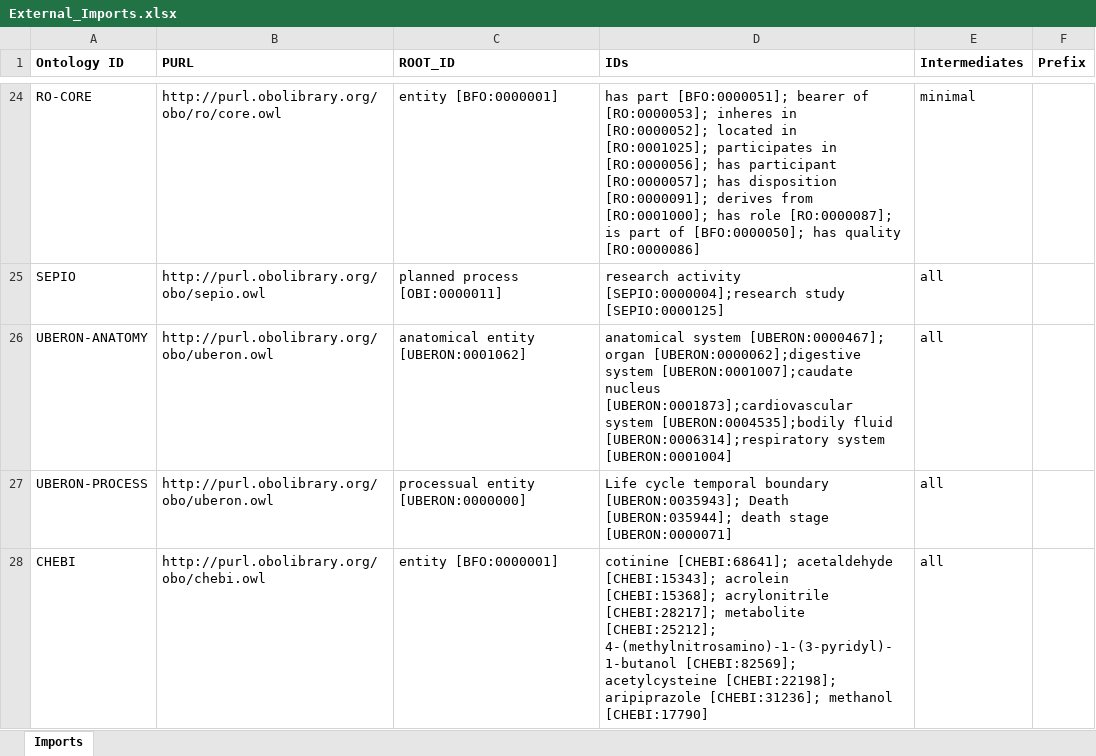
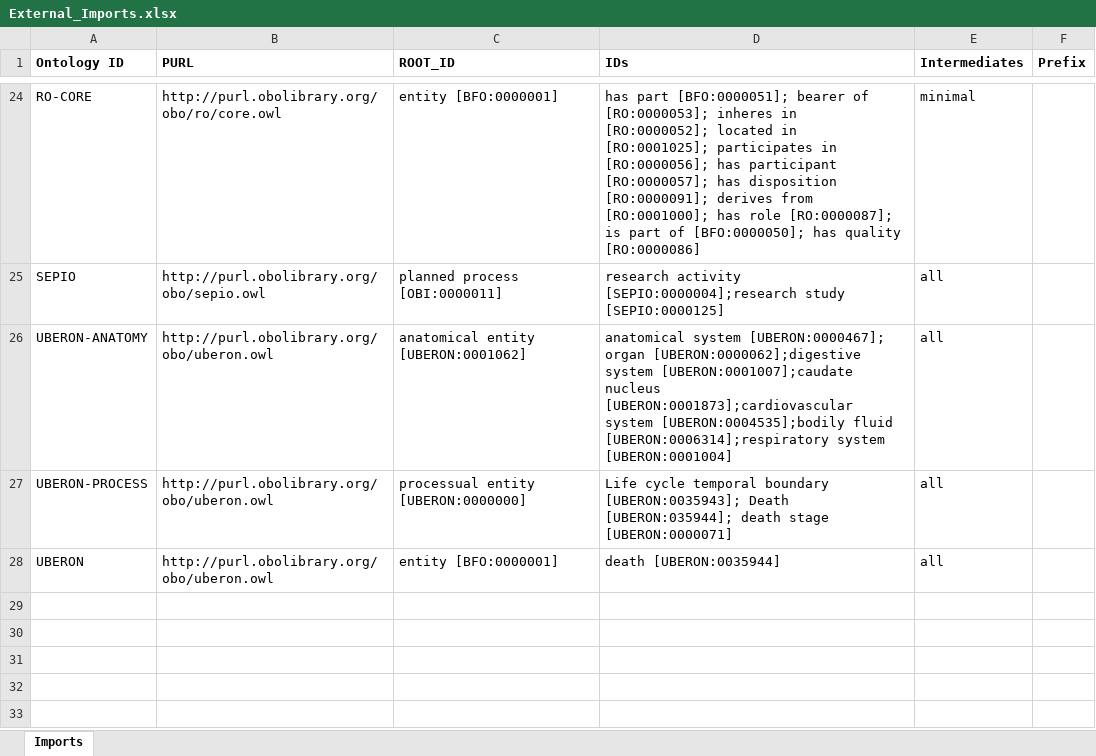
Before and after one commit to b-gehrke/addiction-ontology, an Excel workbook: imports/External_Imports.xlsx, sheet Imports, drawn as a sheet; only a part is shown, gaps mark what is left out; values as stored, in another font and other column widths than the file's, no borders; the diff names each change by its address in the sheet, - before the commit and + after, or states it on an @@ line.

Commit message:
Imported death [UBERON:0035944]

```diff
--- a/imports/External_Imports.xlsx (sheet Imports)
+++ b/imports/External_Imports.xlsx (sheet Imports)
-A28 (Ontology ID): CHEBI
+A28 (Ontology ID): UBERON
-B28 (PURL): http://purl.obolibrary.org/obo/chebi.owl
+B28 (PURL): http://purl.obolibrary.org/obo/uberon.owl
-D28 (IDs): cotinine [CHEBI:68641]; acetaldehyde [CHEBI:15343]; acrolein [CHEBI:15368]; acrylonitrile [CHEBI:28217]; metabolite [CHEBI:25212]; 4-(methylnitrosamino)-1-(3-pyridyl)-1-butanol [CHEBI:82569]; acetylcysteine [CHEBI:22198]; aripiprazole [CHEBI:31236]; methanol [CHEBI:17790]
+D28 (IDs): death [UBERON:0035944]
```
